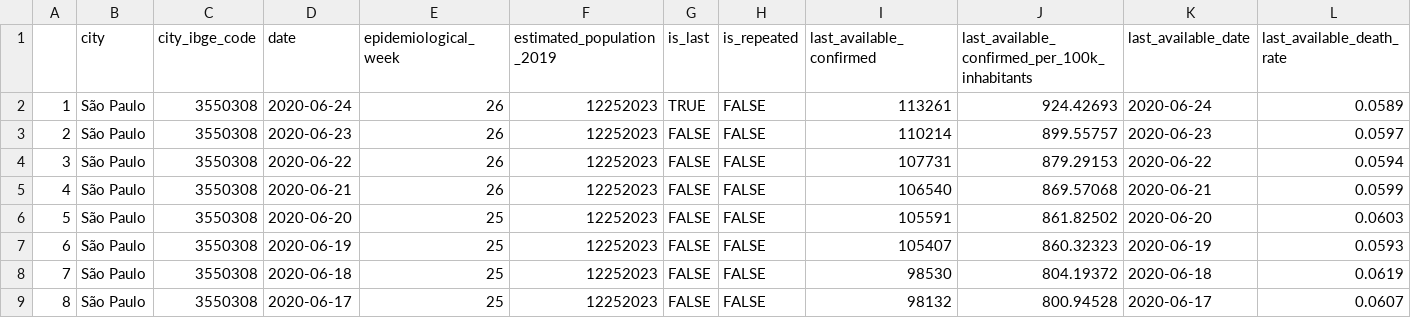
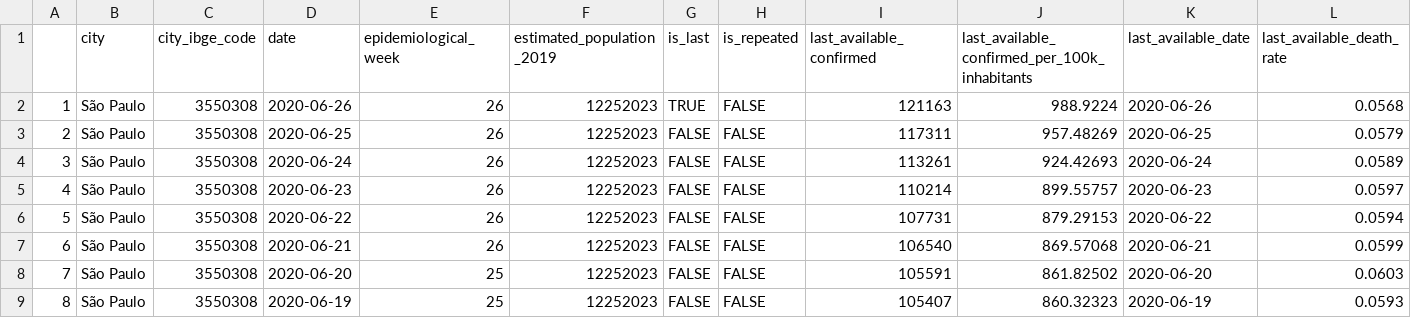
Before and after one commit to lubianat/COVID_Sampa, a CSV file: dados_sp_hj.csv, drawn as a sheet; only a part is shown; the shorter side is filled out with more unchanged rows; addresses are those after the commit; rows hold the shown columns only; the diff names each change by its address in the sheet, - before the commit and + after, or states it on an @@ line.

```diff
--- a/dados_sp_hj.csv
+++ b/dados_sp_hj.csv
+row 2: 1 | São Paulo | 3550308 | 2020-06-26 | 26 | 12252023 | TRUE | FALSE | 121163 | 988.9224 | 2020-06-26 | 0.0568
+row 3: 2 | São Paulo | 3550308 | 2020-06-25 | 26 | 12252023 | FALSE | FALSE | 117311 | 957.48269 | 2020-06-25 | 0.0579
@@ column A renumbered from row 4 down @@
-G4 (is_last): TRUE
+G4 (is_last): FALSE
```
Also changed, not shown: 2 other files.
